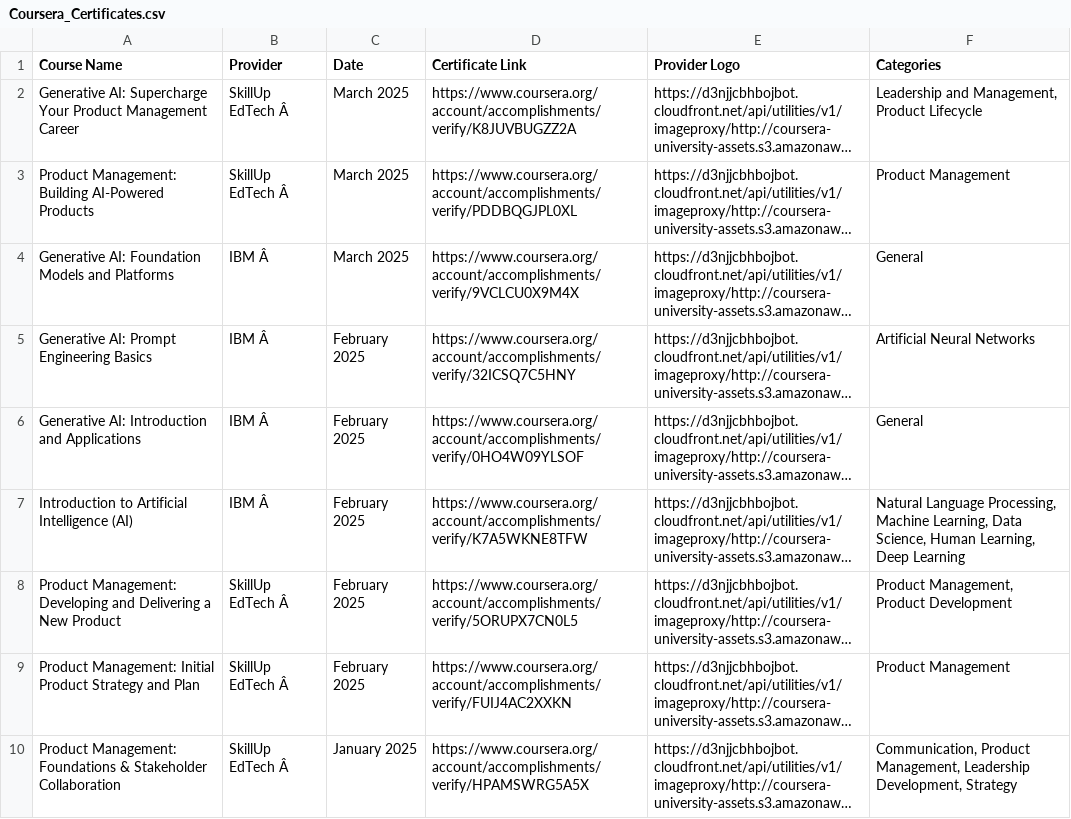
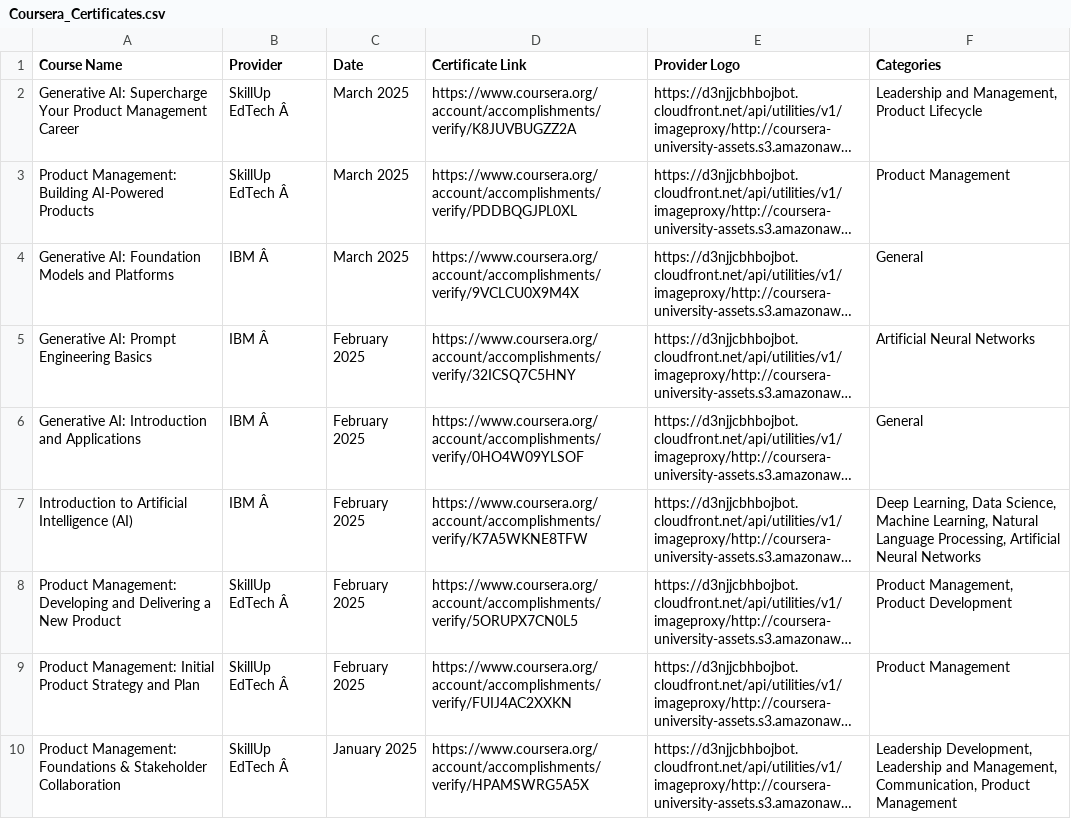
Before and after one commit to magenta4c/CourseraCertificateScraper, a CSV file: Coursera_Certificates.csv, drawn as a sheet; long unchanged cells end in …; the diff names each change by its address in the sheet, - before the commit and + after, or states it on an @@ line.

```diff
--- a/Coursera_Certificates.csv
+++ b/Coursera_Certificates.csv
-F7 (Categories): Natural Language Processing, Machine Learning, Data Science, Human Learning, Deep Learning
+F7 (Categories): Deep Learning, Data Science, Machine Learning, Natural Language Processing, Artificial Neural Networks
-F10 (Categories): Communication, Product Management, Leadership Development, Strategy
+F10 (Categories): Leadership Development, Leadership and Management, Communication, Product Management
```
